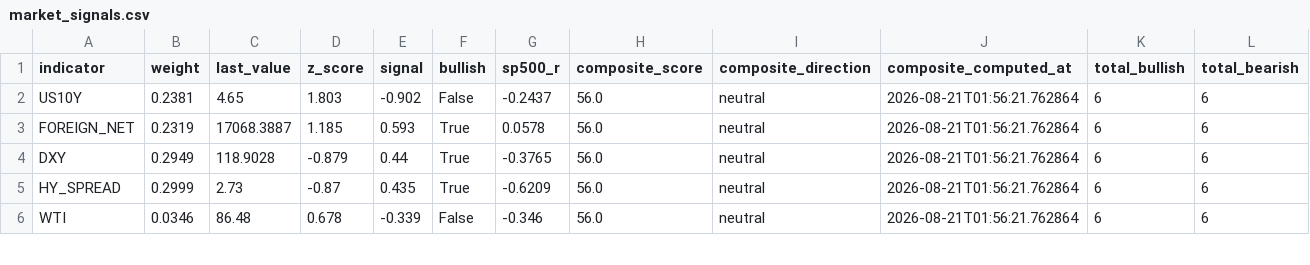
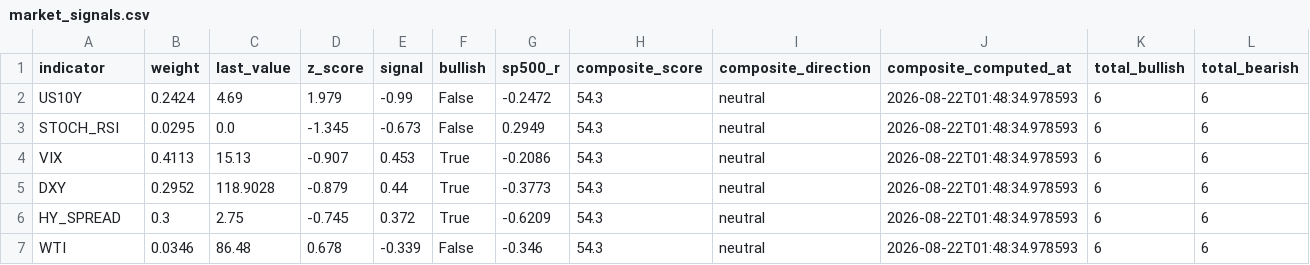
Before and after one commit to HwangatWork/AI-Analyzer, a CSV file: output/market_signals.csv, drawn as a sheet; only a part is shown; removed rows and columns are numbered as before the commit, all else as after; rows hold the shown columns only; the diff covers the shown part only; the diff names each change by its address in the sheet, - before the commit and + after, or states it on an @@ line.

```diff
--- a/output/market_signals.csv
+++ b/output/market_signals.csv
-B2 (weight): 0.2381
+B2 (weight): 0.2424
-C2 (last_value): 4.65
+C2 (last_value): 4.69
-D2 (z_score): 1.803
+D2 (z_score): 1.979
-E2 (signal): -0.902
+E2 (signal): -0.99
-G2 (sp500_r): -0.2437
+G2 (sp500_r): -0.2472
-H2 (composite_score): 56.0
+H2 (composite_score): 54.3
-J2 (composite_computed_at): 2026-08-21T01:56:21.762864
+J2 (composite_computed_at): 2026-08-22T01:48:34.978593
-row 3: FOREIGN_NET | 0.2319 | 17068.3887 | 1.185 | 0.593 | True | 0.0578 | 56.0 | neutral | 2026-08-21T01:56:21.762864 | 6 | 6
+row 3: STOCH_RSI | 0.0295 | 0.0 | -1.345 | -0.673 | False | 0.2949 | 54.3 | neutral | 2026-08-22T01:48:34.978593 | 6 | 6
+row 4: VIX | 0.4113 | 15.13 | -0.907 | 0.453 | True | -0.2086 | 54.3 | neutral | 2026-08-22T01:48:34.978593 | 6 | 6
-B5 (weight): 0.2949
+B5 (weight): 0.2952
-G5 (sp500_r): -0.3765
+G5 (sp500_r): -0.3773
-H5:H7 (composite_score): 56.0
+H5:H7 (composite_score): 54.3
-J5:J7 (composite_computed_at): 2026-08-21T01:56:21.762864
+J5:J7 (composite_computed_at): 2026-08-22T01:48:34.978593
-B6 (weight): 0.2999
+B6 (weight): 0.3
-C6 (last_value): 2.73
+C6 (last_value): 2.75
-D6 (z_score): -0.87
+D6 (z_score): -0.745
-E6 (signal): 0.435
+E6 (signal): 0.372
```
Also changed, not shown: 4 added rows, 5 removed rows and 10 edited cells elsewhere in this file, output/indicator_ranking.csv, output/stock_analysis.csv, 7 other files.
